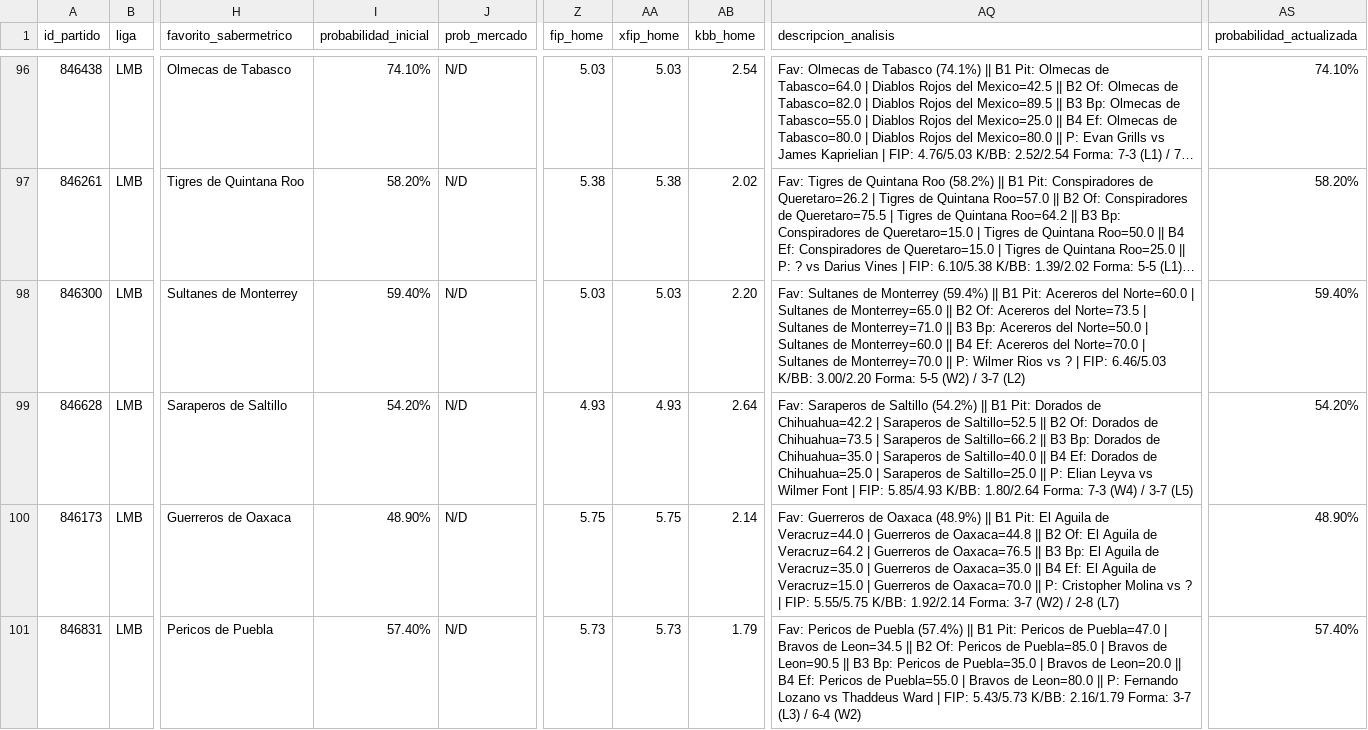
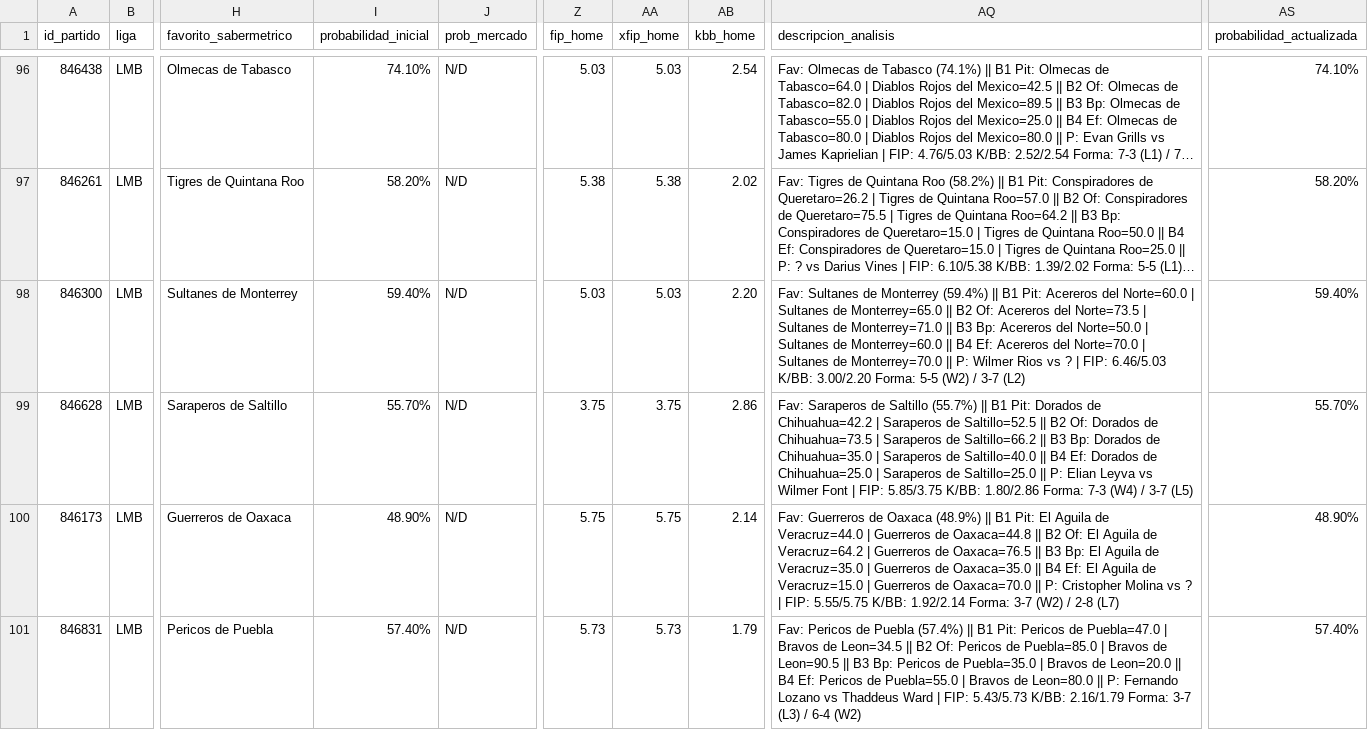
Before and after one commit to 05aptrading-jpg/ApuestasMLB, a CSV file: apuestas.csv, drawn as a sheet; only a part is shown, gaps mark what is left out; long unchanged cells end in …; the diff names each change by its address in the sheet, - before the commit and + after, or states it on an @@ line.

Commit message:
Actualizar apuestas.csv

```diff
--- a/apuestas.csv
+++ b/apuestas.csv
-I99 (probabilidad_inicial): 54.20%
+I99 (probabilidad_inicial): 55.70%
-Z99 (fip_home): 4.93
+Z99 (fip_home): 3.75
-AA99 (xfip_home): 4.93
+AA99 (xfip_home): 3.75
-AB99 (kbb_home): 2.64
+AB99 (kbb_home): 2.86
-AQ99 (descripcion_analisis): …de Saltillo (54.2%) || B1 Pit: Dorados de Chihuahua=42.2 | Saraperos de Saltillo=52.5 || B2 Of: Dorados de Chihuahua=73.5 | Saraperos de Saltillo=66.2 || B3 Bp: Dorados de Chihuahua=35.0 | Saraperos de Saltillo=40.0 || B4 Ef: Dorados de Chihuahua=25.0 | Saraperos de Saltillo=25.0 || P: Elian Leyva vs Wilmer Font | FIP: 5.85/4.93 K/BB: 1.80/2.64 Forma: 7-3…
+AQ99 (descripcion_analisis): …de Saltillo (55.7%) || B1 Pit: Dorados de Chihuahua=42.2 | Saraperos de Saltillo=52.5 || B2 Of: Dorados de Chihuahua=73.5 | Saraperos de Saltillo=66.2 || B3 Bp: Dorados de Chihuahua=35.0 | Saraperos de Saltillo=40.0 || B4 Ef: Dorados de Chihuahua=25.0 | Saraperos de Saltillo=25.0 || P: Elian Leyva vs Wilmer Font | FIP: 5.85/3.75 K/BB: 1.80/2.86 Forma: 7-3…
-AS99 (probabilidad_actualizada): 54.20%
+AS99 (probabilidad_actualizada): 55.70%
```
